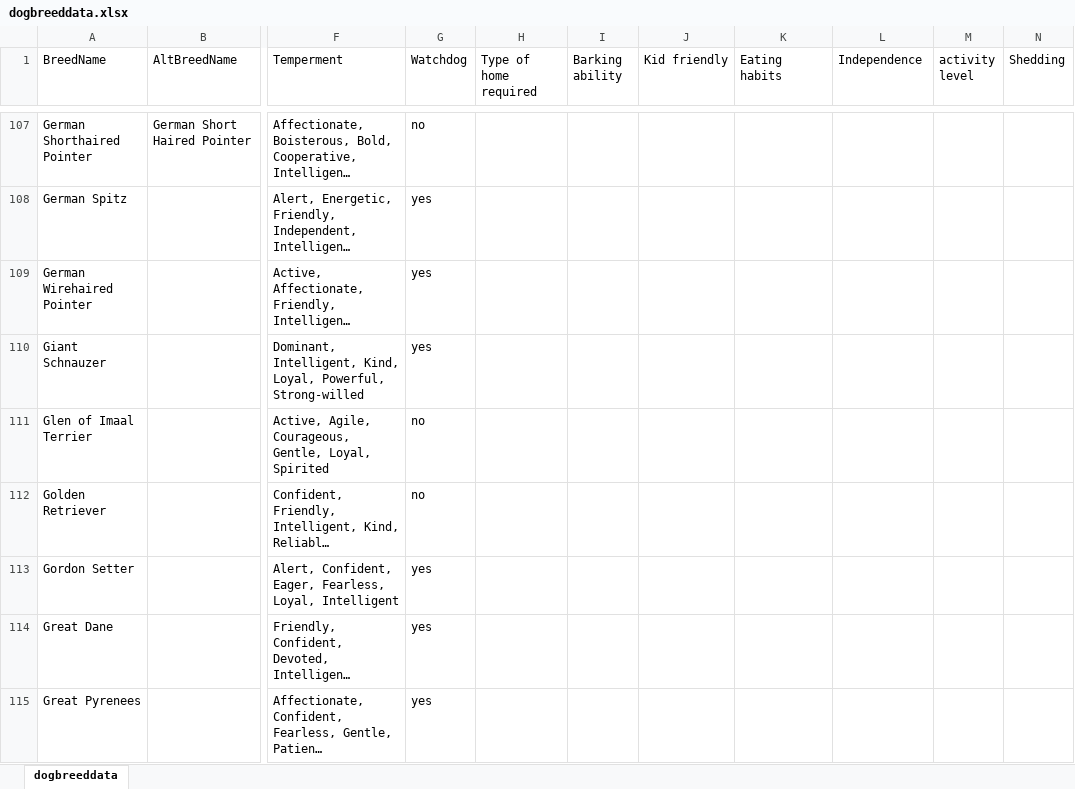
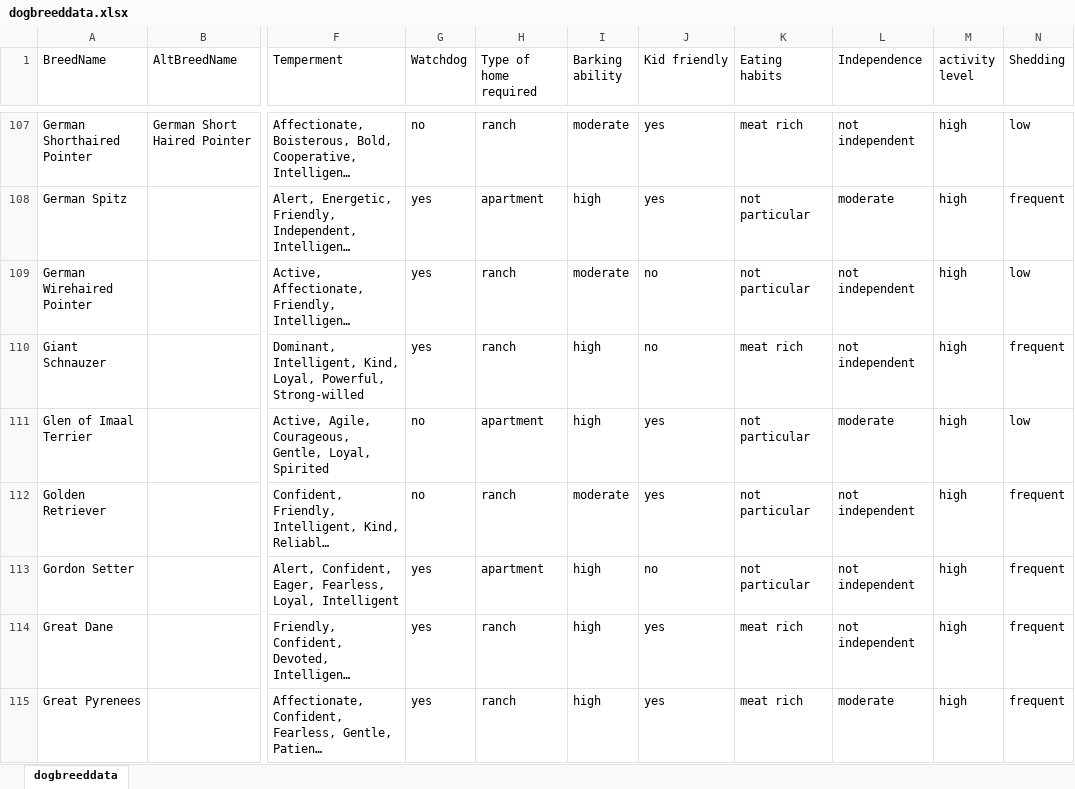
Before and after one commit to AksV73/PawPal, an Excel workbook: data/dogbreeddata.xlsx, sheet dogbreeddata, drawn as a sheet; only a part is shown, gaps mark what is left out; long unchanged cells end in …; values as stored, in another font and other column widths than the file's, no borders; the diff covers the shown part only; the diff names each change by its address in the sheet, - before the commit and + after, or states it on an @@ line.

```diff
--- a/data/dogbreeddata.xlsx (sheet dogbreeddata)
+++ b/data/dogbreeddata.xlsx (sheet dogbreeddata)
-H107 (Type of home required): (empty)
+H107 (Type of home required): ranch
-I107 (Barking ability): (empty)
+I107 (Barking ability): moderate
-J107:J108 (Kid friendly): (empty)
+J107:J108 (Kid friendly): yes
-K107 (Eating habits): (empty)
+K107 (Eating habits): meat rich
-L107 (Independence): (empty)
+L107 (Independence): not independent
-M107:M115 (activity level): (empty)
+M107:M115 (activity level): high
-N107 (Shedding): (empty)
+N107 (Shedding): low
-H108 (Type of home required): (empty)
+H108 (Type of home required): apartment
-I108 (Barking ability): (empty)
+I108 (Barking ability): high
-K108:K109 (Eating habits): (empty)
+K108:K109 (Eating habits): not particular
-L108 (Independence): (empty)
+L108 (Independence): moderate
-N108 (Shedding): (empty)
+N108 (Shedding): frequent
-H109:H110 (Type of home required): (empty)
+H109:H110 (Type of home required): ranch
-I109 (Barking ability): (empty)
+I109 (Barking ability): moderate
-J109:J110 (Kid friendly): (empty)
+J109:J110 (Kid friendly): no
-L109:L110 (Independence): (empty)
+L109:L110 (Independence): not independent
-N109 (Shedding): (empty)
+N109 (Shedding): low
-I110:I111 (Barking ability): (empty)
+I110:I111 (Barking ability): high
-K110 (Eating habits): (empty)
+K110 (Eating habits): meat rich
-N110 (Shedding): (empty)
+N110 (Shedding): frequent
-H111 (Type of home required): (empty)
+H111 (Type of home required): apartment
-J111:J112 (Kid friendly): (empty)
+J111:J112 (Kid friendly): yes
-K111:K113 (Eating habits): (empty)
+K111:K113 (Eating habits): not particular
-L111 (Independence): (empty)
+L111 (Independence): moderate
-N111 (Shedding): (empty)
+N111 (Shedding): low
-H112 (Type of home required): (empty)
+H112 (Type of home required): ranch
-I112 (Barking ability): (empty)
+I112 (Barking ability): moderate
-L112:L114 (Independence): (empty)
+L112:L114 (Independence): not independent
-N112:N115 (Shedding): (empty)
+N112:N115 (Shedding): frequent
-H113 (Type of home required): (empty)
+H113 (Type of home required): apartment
-I113:I115 (Barking ability): (empty)
+I113:I115 (Barking ability): high
-J113 (Kid friendly): (empty)
+J113 (Kid friendly): no
-H114:H115 (Type of home required): (empty)
+H114:H115 (Type of home required): ranch
-J114:J115 (Kid friendly): (empty)
+J114:J115 (Kid friendly): yes
-K114:K115 (Eating habits): (empty)
+K114:K115 (Eating habits): meat rich
-L115 (Independence): (empty)
+L115 (Independence): moderate
```
Also changed, not shown: 2 removed rows and 186 edited cells elsewhere in this sheet, 1 other file.
